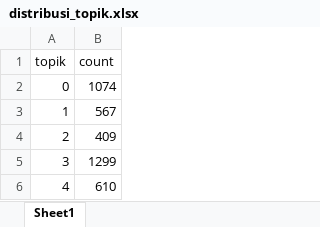
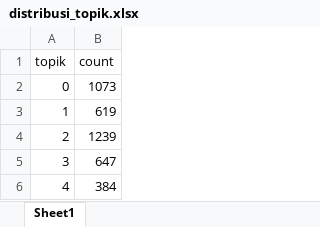
Before and after one commit to muizulrafi/skripsi-ulasan-wisata, an Excel workbook: data/output/distribusi_topik.xlsx, sheet Sheet1, drawn as a sheet; values as stored, in another font and other column widths than the file's, no borders; the diff names each change by its address in the sheet, - before the commit and + after, or states it on an @@ line.

```diff
--- a/data/output/distribusi_topik.xlsx (sheet Sheet1)
+++ b/data/output/distribusi_topik.xlsx (sheet Sheet1)
-B2 (count): 1074
+B2 (count): 1073
-B3 (count): 567
+B3 (count): 619
-B4 (count): 409
+B4 (count): 1239
-B5 (count): 1299
+B5 (count): 647
-B6 (count): 610
+B6 (count): 384
```
Also changed, not shown: data/labelling/lembar_kerja_anotator_final.xlsx, data/output/error_analysis.xlsx, 6 other files.
